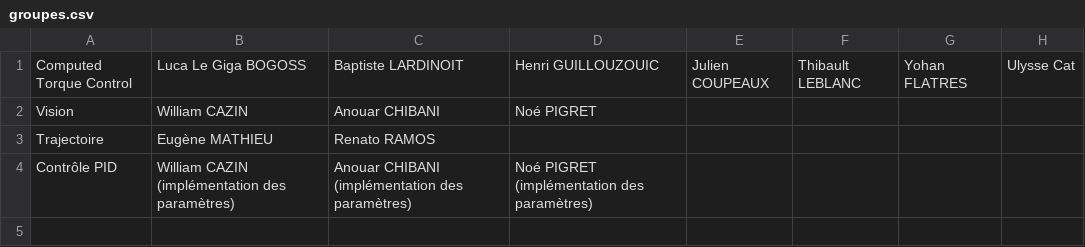
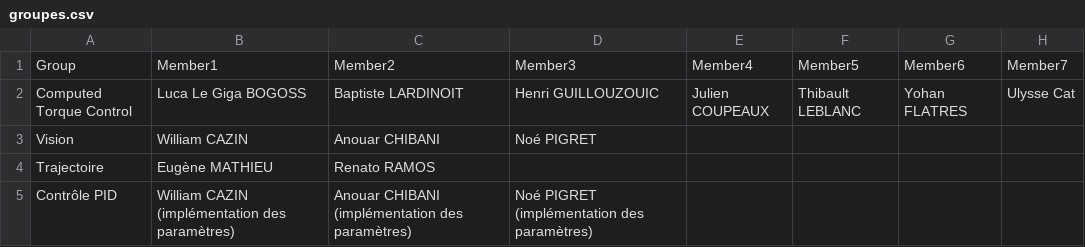
Before and after one commit to CentraleNantesRobotics/integration_project_ecn, a CSV file: groupes.csv, drawn as a sheet.

Commit message:
Update groupes.csv

```diff
--- a/groupes.csv
+++ b/groupes.csv
@@ -1 +1,2 @@
+Group,Member1,Member2,Member3,Member4,Member5,Member6,Member7
 Computed Torque Control,Luca Le Giga BOGOSS,Baptiste LARDINOIT,Henri GUILLOUZOUIC,Julien COUPEAUX,Thibault LEBLANC,Yohan FLATRES,Ulysse Cat
```
